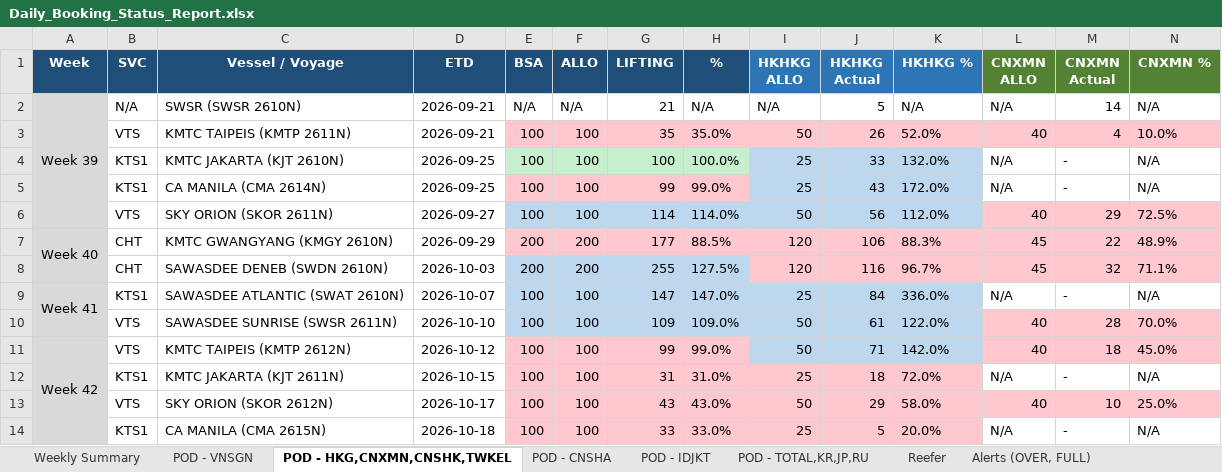
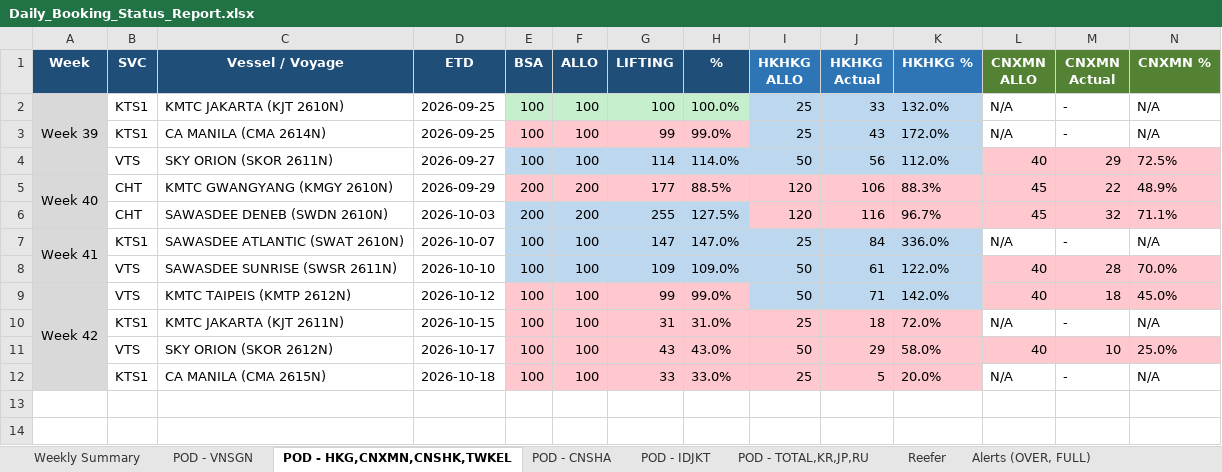
Before and after one commit to NarisaraM/daily-booking-bsa-dashboard, an Excel workbook: Daily_Booking_Status_Report.xlsx, sheet POD - HKG,CNXMN,CNSHK,TWKEL, drawn as a sheet; only a part is shown; values as stored, in another font and other column widths than the file's, no borders; removed rows and columns are numbered as before the commit, all else as after; rows hold the shown columns only; the diff names each change by its address in the sheet, - before the commit and + after, or states it on an @@ line.

```diff
--- a/Daily_Booking_Status_Report.xlsx (sheet POD - HKG,CNXMN,CNSHK,TWKEL)
+++ b/Daily_Booking_Status_Report.xlsx (sheet POD - HKG,CNXMN,CNSHK,TWKEL)
-row 2: Week 39 | N/A | SWSR (SWSR 2610N) | 2026-09-21 | N/A | N/A | 21 | N/A | N/A | 5 | N/A | N/A | 14 | N/A
-row 3:  | VTS | KMTC TAIPEIS (KMTP 2611N) | 2026-09-21 | 100 | 100 | 35 | 35.0% | 50 | 26 | 52.0% | 40 | 4 | 10.0%
-A2 (Week): (empty)
+A2 (Week): Week 39
-A2 fill: none
+A2 fill: #D9D9D9
+A2:A4 merged
```
Also changed, not shown: sheet POD - TOTAL,KR,JP,RU, sheet Reefer, sheet Weekly Summary, sheet POD - IDJKT, sheet POD - VNSGN, 3 other files.
